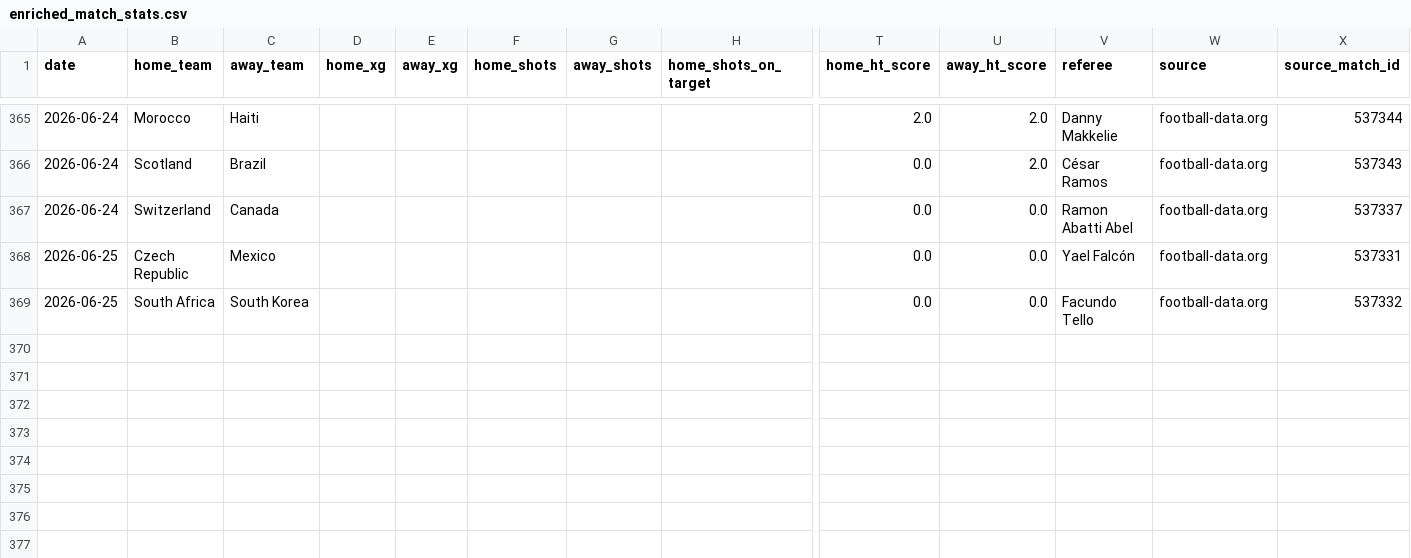
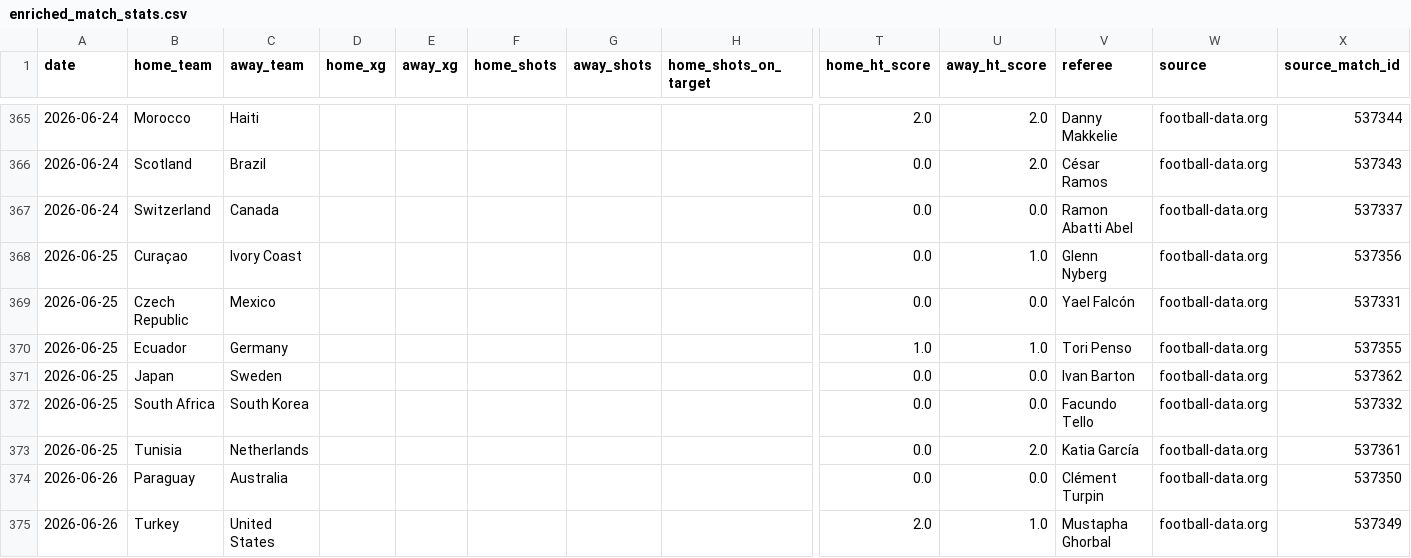
Before and after one commit to egoq-football/football_predictor_beginner, a CSV file: data/enriched_match_stats.csv, drawn as a sheet; only a part is shown, gaps mark what is left out; rows hold the shown columns only; the diff names each change by its address in the sheet, - before the commit and + after, or states it on an @@ line.

```diff
--- a/data/enriched_match_stats.csv
+++ b/data/enriched_match_stats.csv
+row 368: 2026-06-25 | Curaçao | Ivory Coast |  |  |  |  |  | 0.0 | 1.0 | Glenn Nyberg | football-data.org | 537356
+row 370: 2026-06-25 | Ecuador | Germany |  |  |  |  |  | 1.0 | 1.0 | Tori Penso | football-data.org | 537355
+row 371: 2026-06-25 | Japan | Sweden |  |  |  |  |  | 0.0 | 0.0 | Ivan Barton | football-data.org | 537362
+row 373: 2026-06-25 | Tunisia | Netherlands |  |  |  |  |  | 0.0 | 2.0 | Katia García | football-data.org | 537361
+row 374: 2026-06-26 | Paraguay | Australia |  |  |  |  |  | 0.0 | 0.0 | Clément Turpin | football-data.org | 537350
+row 375: 2026-06-26 | Turkey | United States |  |  |  |  |  | 2.0 | 1.0 | Mustapha Ghorbal | football-data.org | 537349
```
Also changed, not shown: data/fifa_rankings_current.csv, data/world_cup_2026_fixtures.csv, 3 other files.
